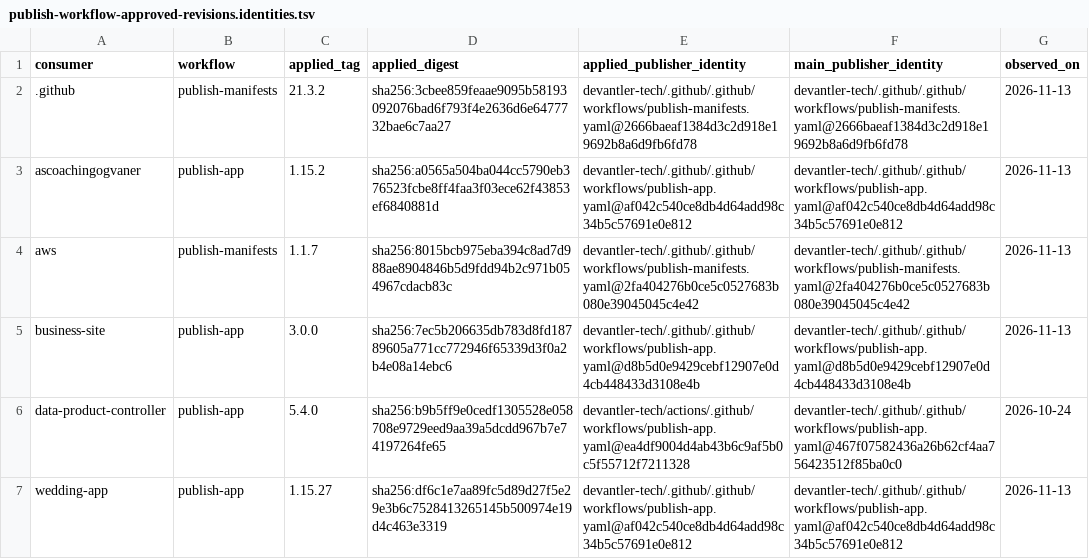
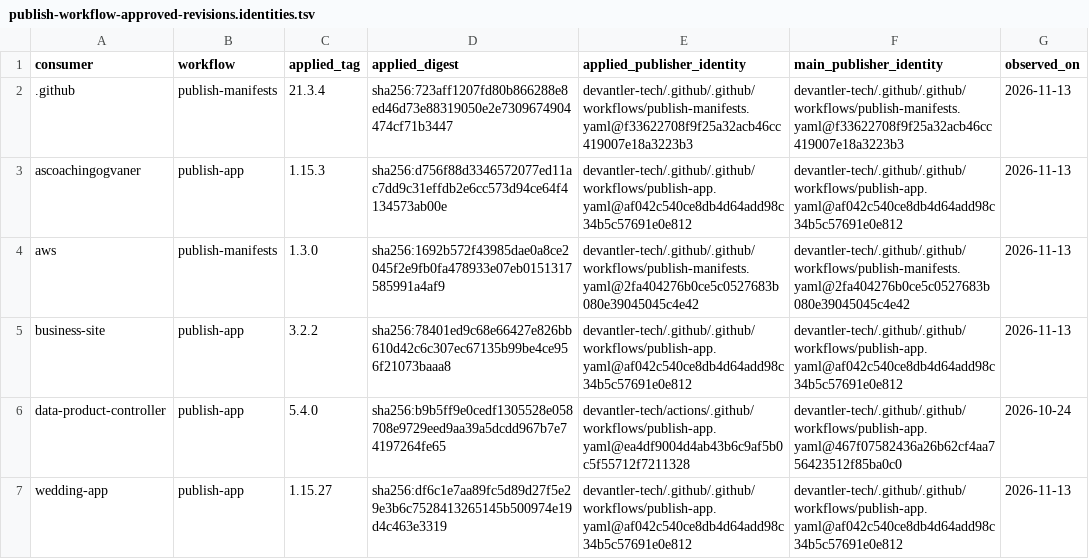
Before and after one commit to devantler-tech/platform, a TSV file: scripts/publish-workflow-approved-revisions.identities.tsv, drawn as a sheet.

```diff
--- a/scripts/publish-workflow-approved-revisions.identities.tsv
+++ b/scripts/publish-workflow-approved-revisions.identities.tsv
@@ -1,6 +1,6 @@
 consumer	workflow	applied_tag	applied_digest	applied_publisher_identity	main_publisher_identity	observed_on
-.github	publish-manifests	21.3.2	sha256:3cbee859feaae9095b58193092076bad6f793f4e2636d6e6477732bae6c7aa27	devantler-tech/.github/.github/workflows/publish-manifests.yaml@2666baeaf1384d3c2d918e19692b8a6d9fb6fd78	devantler-tech/.github/.github/workflows/publish-manifests.yaml@2666baeaf1384d3c2d918e19692b8a6d9fb6fd78	2026-11-13
-ascoachingogvaner	publish-app	1.15.2	sha256:a0565a504ba044cc5790eb376523fcbe8ff4faa3f03ece62f43853ef6840881d	devantler-tech/.github/.github/workflows/publish-app.yaml@af042c540ce8db4d64add98c34b5c57691e0e812	devantler-tech/.github/.github/workflows/publish-app.yaml@af042c540ce8db4d64add98c34b5c57691e0e812	2026-11-13
-aws	publish-manifests	1.1.7	sha256:8015bcb975eba394c8ad7d988ae8904846b5d9fdd94b2c971b054967cdacb83c	devantler-tech/.github/.github/workflows/publish-manifests.yaml@2fa404276b0ce5c0527683b080e39045045c4e42	devantler-tech/.github/.github/workflows/publish-manifests.yaml@2fa404276b0ce5c0527683b080e39045045c4e42	2026-11-13
-business-site	publish-app	3.0.0	sha256:7ec5b206635db783d8fd18789605a771cc772946f65339d3f0a2b4e08a14ebc6	devantler-tech/.github/.github/workflows/publish-app.yaml@d8b5d0e9429cebf12907e0d4cb448433d3108e4b	devantler-tech/.github/.github/workflows/publish-app.yaml@d8b5d0e9429cebf12907e0d4cb448433d3108e4b	2026-11-13
+.github	publish-manifests	21.3.4	sha256:723aff1207fd80b866288e8ed46d73e88319050e2e7309674904474cf71b3447	devantler-tech/.github/.github/workflows/publish-manifests.yaml@f33622708f9f25a32acb46cc419007e18a3223b3	devantler-tech/.github/.github/workflows/publish-manifests.yaml@f33622708f9f25a32acb46cc419007e18a3223b3	2026-11-13
+ascoachingogvaner	publish-app	1.15.3	sha256:d756f88d3346572077ed11ac7dd9c31effdb2e6cc573d94ce64f4134573ab00e	devantler-tech/.github/.github/workflows/publish-app.yaml@af042c540ce8db4d64add98c34b5c57691e0e812	devantler-tech/.github/.github/workflows/publish-app.yaml@af042c540ce8db4d64add98c34b5c57691e0e812	2026-11-13
+aws	publish-manifests	1.3.0	sha256:1692b572f43985dae0a8ce2045f2e9fb0fa478933e07eb0151317585991a4af9	devantler-tech/.github/.github/workflows/publish-manifests.yaml@2fa404276b0ce5c0527683b080e39045045c4e42	devantler-tech/.github/.github/workflows/publish-manifests.yaml@2fa404276b0ce5c0527683b080e39045045c4e42	2026-11-13
+business-site	publish-app	3.2.2	sha256:78401ed9c68e66427e826bb610d42c6c307ec67135b99be4ce956f21073baaa8	devantler-tech/.github/.github/workflows/publish-app.yaml@af042c540ce8db4d64add98c34b5c57691e0e812	devantler-tech/.github/.github/workflows/publish-app.yaml@af042c540ce8db4d64add98c34b5c57691e0e812	2026-11-13
 data-product-controller	publish-app	5.4.0	sha256:b9b5ff9e0cedf1305528e058708e9729eed9aa39a5dcdd967b7e74197264fe65	devantler-tech/actions/.github/workflows/publish-app.yaml@ea4df9004d4ab43b6c9af5b0c5f55712f7211328	devantler-tech/.github/.github/workflows/publish-app.yaml@467f07582436a26b62cf4aa756423512f85ba0c0	2026-10-24
```
Also changed, not shown: 1 other file.
